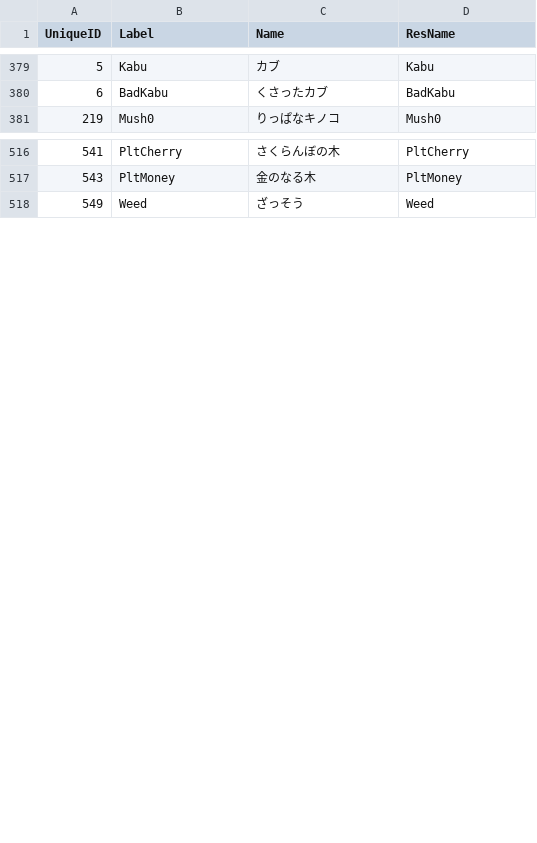
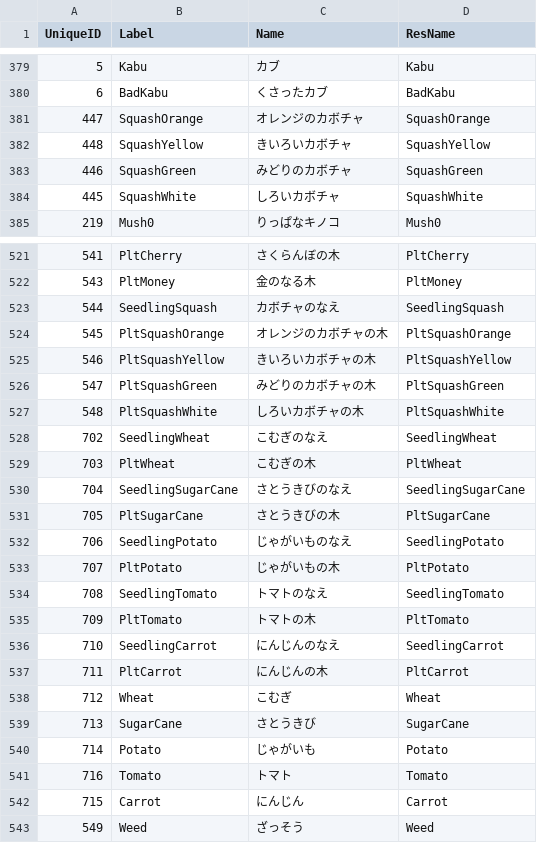
Before and after one commit to McSpazzy/acnh-csv, a CSV file: ItemMenuIcon.csv, drawn as a sheet; only a part is shown, gaps mark what is left out; the diff covers the shown part only.

```diff
--- a/ItemMenuIcon.csv
+++ b/ItemMenuIcon.csv
@@ -380,2 +380,6 @@ UniqueID,Label,Name,ResName
 6,BadKabu,くさったカブ,BadKabu
+447,SquashOrange,オレンジのカボチャ,SquashOrange
+448,SquashYellow,きいろいカボチャ,SquashYellow
+446,SquashGreen,みどりのカボチャ,SquashGreen
+445,SquashWhite,しろいカボチャ,SquashWhite
 219,Mush0,りっぱなキノコ,Mush0
@@ -517,2 +522,22 @@ UniqueID,Label,Name,ResName
 543,PltMoney,金のなる木,PltMoney
+544,SeedlingSquash,カボチャのなえ,SeedlingSquash
+545,PltSquashOrange,オレンジのカボチャの木,PltSquashOrange
+546,PltSquashYellow,きいろいカボチャの木,PltSquashYellow
+547,PltSquashGreen,みどりのカボチャの木,PltSquashGreen
+548,PltSquashWhite,しろいカボチャの木,PltSquashWhite
+702,SeedlingWheat,こむぎのなえ,SeedlingWheat
+703,PltWheat,こむぎの木,PltWheat
+704,SeedlingSugarCane,さとうきびのなえ,SeedlingSugarCane
+705,PltSugarCane,さとうきびの木,PltSugarCane
+706,SeedlingPotato,じゃがいものなえ,SeedlingPotato
+707,PltPotato,じゃがいもの木,PltPotato
+708,SeedlingTomato,トマトのなえ,SeedlingTomato
+709,PltTomato,トマトの木,PltTomato
+710,SeedlingCarrot,にんじんのなえ,SeedlingCarrot
+711,PltCarrot,にんじんの木,PltCarrot
+712,Wheat,こむぎ,Wheat
+713,SugarCane,さとうきび,SugarCane
+714,Potato,じゃがいも,Potato
+716,Tomato,トマト,Tomato
+715,Carrot,にんじん,Carrot
 549,Weed,ざっそう,Weed
```
Also changed, not shown: 3 added rows elsewhere in this file, EventFlagsPlayerParam.csv, FgMainParam.csv, 48 other files.
